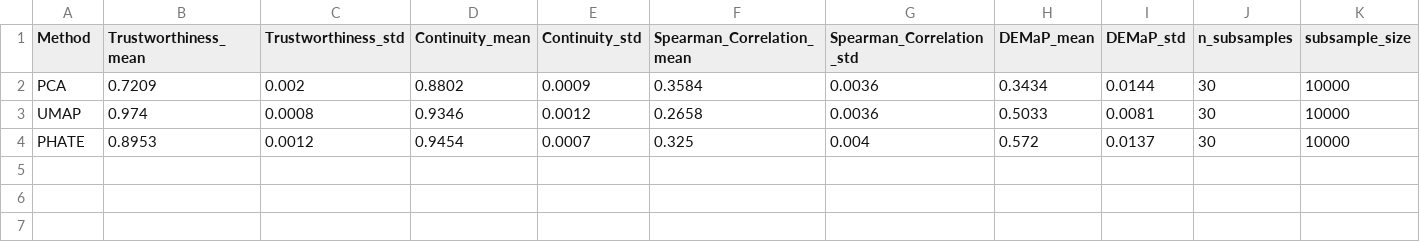
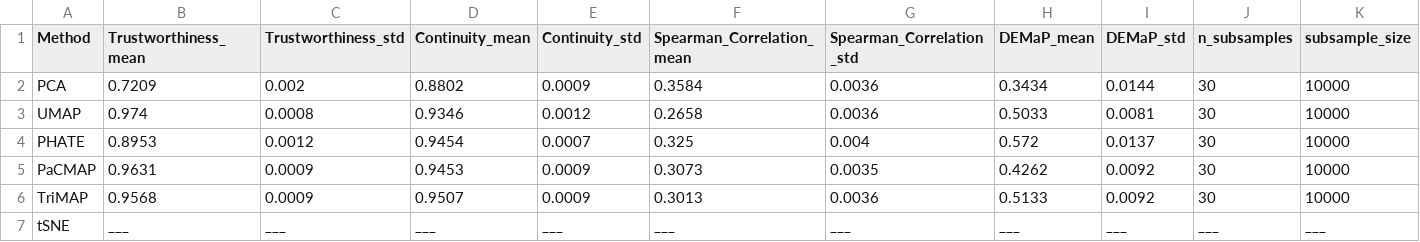
Before and after one commit to harshil0217/NCEAS_Unsupervised_NLP, a CSV file: results/viz_metrics/Qwen/viz_metrics_dbpedia.csv, drawn as a sheet.

Commit message:
add dbpedia except tsne (qwen)

```diff
--- a/results/viz_metrics/Qwen/viz_metrics_dbpedia.csv
+++ b/results/viz_metrics/Qwen/viz_metrics_dbpedia.csv
@@ -4 +4,4 @@ UMAP,0.974,0.0008,0.9346,0.0012,0.2658,0.0036,0.5033,0.0081,30,10000
 PHATE,0.8953,0.0012,0.9454,0.0007,0.325,0.004,0.572,0.0137,30,10000
+PaCMAP,0.9631,0.0009,0.9453,0.0009,0.3073,0.0035,0.4262,0.0092,30,10000
+TriMAP,0.9568,0.0009,0.9507,0.0009,0.3013,0.0036,0.5133,0.0092,30,10000
+tSNE,___,___,___,___,___,___,___,___,___,___
```
Also changed, not shown: results/viz_metrics/sentence-transformers/viz_metrics_dbpedia.csv, 2 other files.
